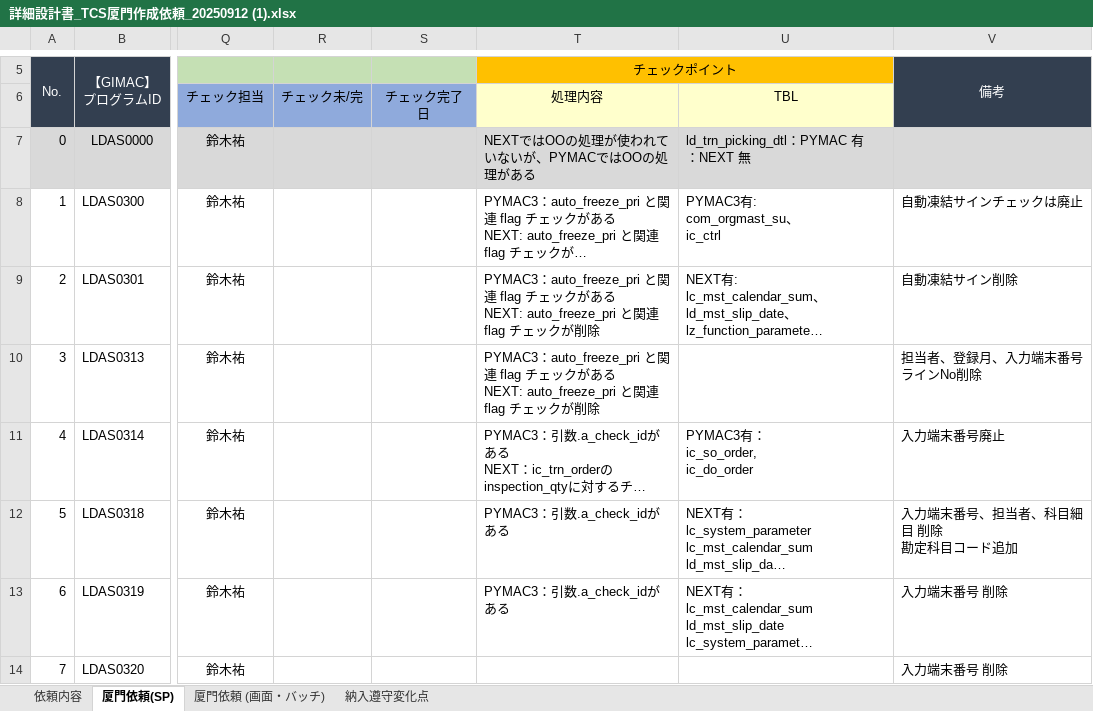
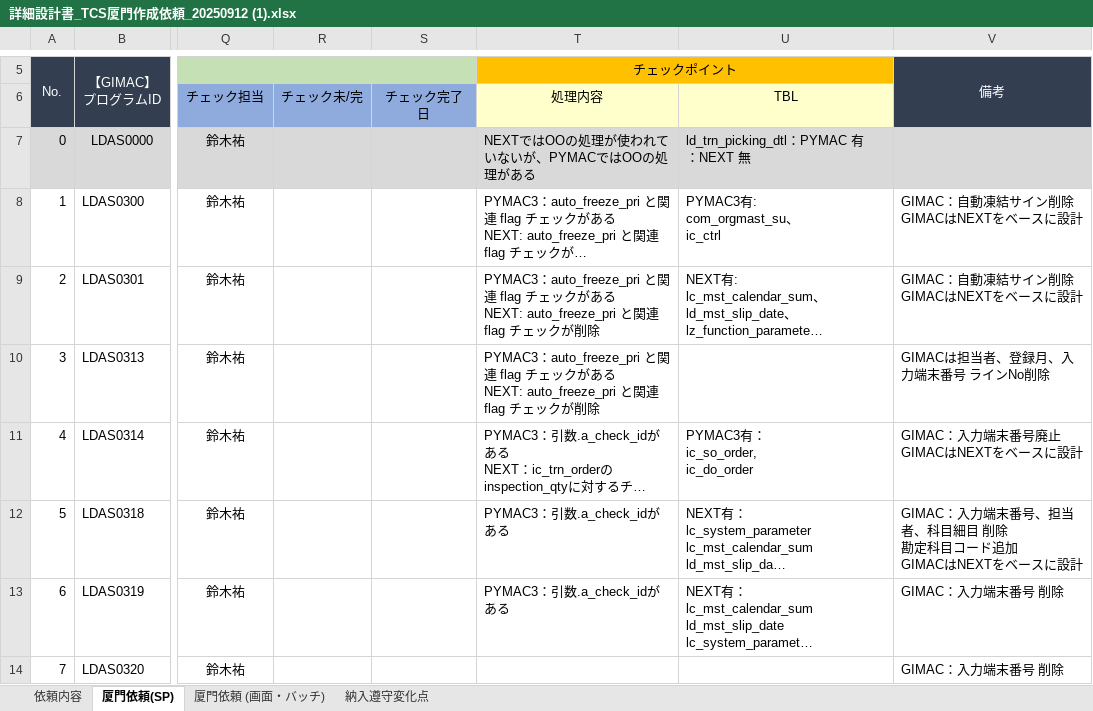
Before and after one commit to huangyiyong-xm/GIMAC_IC_design, an Excel workbook: 詳細設計書_TCS厦門作成依頼_20250912 (1).xlsx, sheet 厦門依頼(SP), drawn as a sheet; only a part is shown, gaps mark what is left out; long unchanged cells end in …; values as stored, in another font and other column widths than the file's, no borders; ↵ is a line break in a cell; the diff covers the shown part only; the diff names each change by its address in the sheet, - before the commit and + after, or states it on an @@ line.

Commit message:
Add files via upload

```diff
--- a/詳細設計書_TCS厦門作成依頼_20250912 (1).xlsx (sheet 厦門依頼(SP))
+++ b/詳細設計書_TCS厦門作成依頼_20250912 (1).xlsx (sheet 厦門依頼(SP))
-V8 (備考): 自動凍結サインチェックは廃止
+V8 (備考): GIMAC：自動凍結サイン削除 ↵ GIMACはNEXTをベースに設計
-V9 (備考): 自動凍結サイン削除
+V9 (備考): GIMAC：自動凍結サイン削除 ↵ GIMACはNEXTをベースに設計
-V10 (備考): 担当者、登録月、入力端末番号 ラインNo削除
+V10 (備考): GIMACは担当者、登録月、入力端末番号 ラインNo削除
-V11 (備考): 入力端末番号廃止
+V11 (備考): GIMAC：入力端末番号廃止 ↵ GIMACはNEXTをベースに設計
-V12 (備考): 入力端末番号、担当者、科目細目 削除 ↵ 勘定科目コード追加
+V12 (備考): GIMAC：入力端末番号、担当者、科目細目 削除 ↵ 勘定科目コード追加 ↵ GIMACはNEXTをベースに設計
-V13:V14 (備考): 入力端末番号 削除
+V13:V14 (備考): GIMAC：入力端末番号 削除
```
Also changed, not shown: 8 edited cells elsewhere in this sheet.
